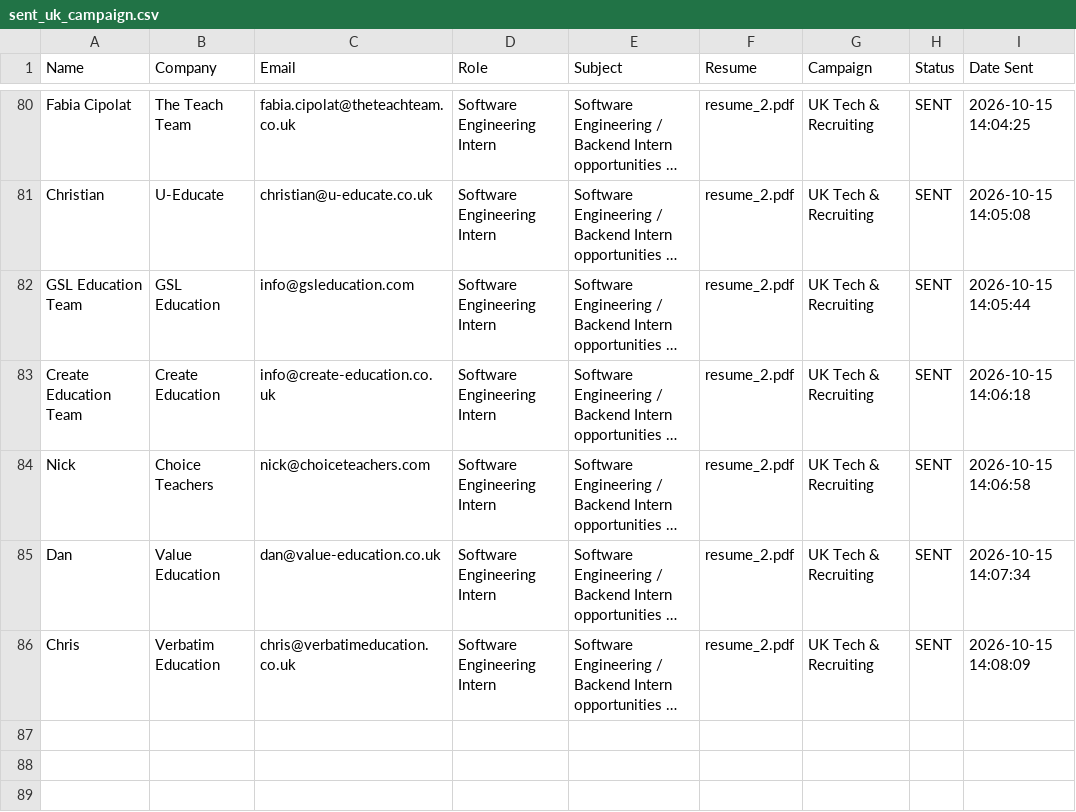
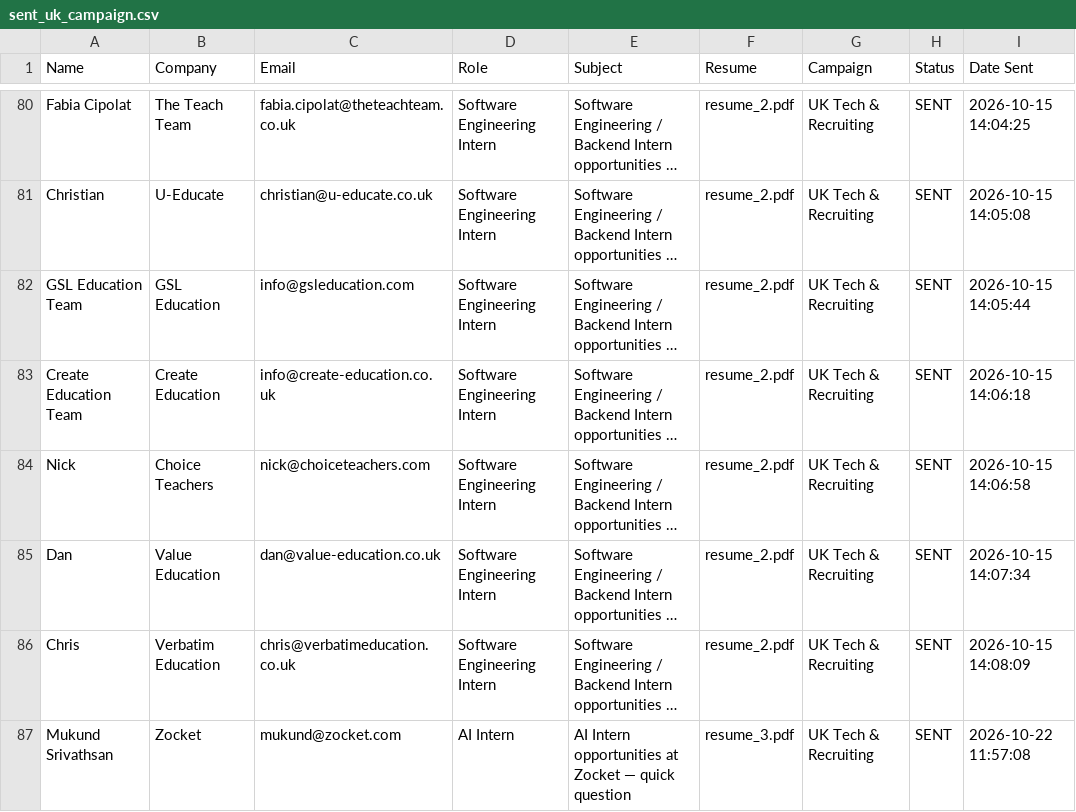
Before and after one commit to kritik8/cold-mail-automator, a CSV file: data/sent_uk_campaign.csv, drawn as a sheet; only a part is shown, gaps mark what is left out; long unchanged cells end in …; the diff names each change by its address in the sheet, - before the commit and + after, or states it on an @@ line.

```diff
--- a/data/sent_uk_campaign.csv
+++ b/data/sent_uk_campaign.csv
+row 87: Mukund Srivathsan | Zocket | mukund@zocket.com | AI Intern | AI Intern opportunities at Zocket — quick question | resume_3.pdf | UK Tech & Recruiting | SENT | 2026-10-22 11:57:08
```
Also changed, not shown: data/founder_outreach_tracker.csv, 18 other files.
